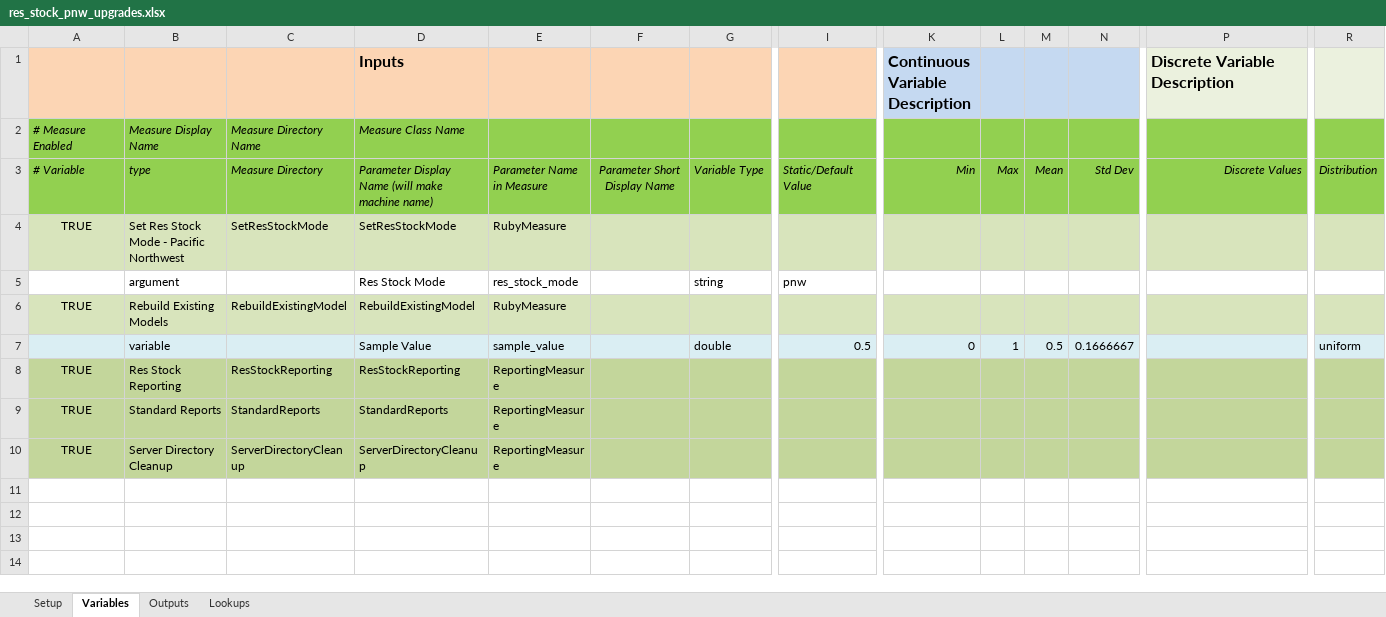
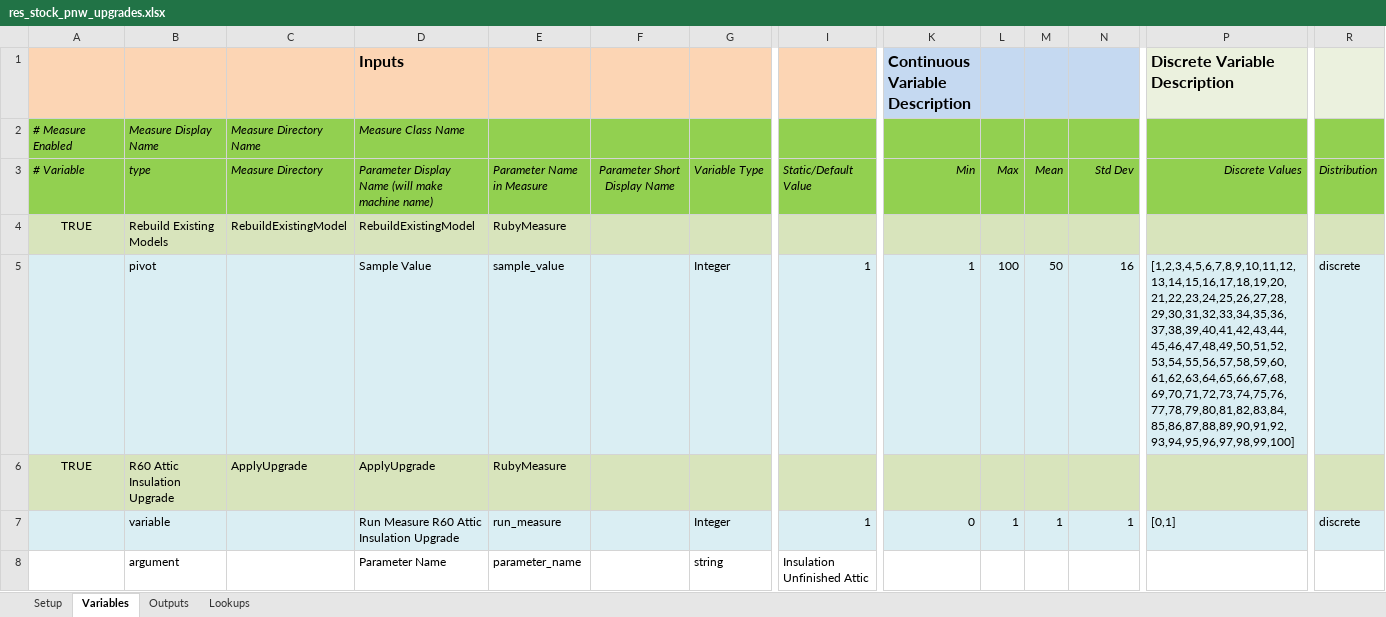
Before and after one commit to NREL/resstock, an Excel workbook: projects/res_stock_pnw_upgrades.xlsx, sheet Variables, drawn as a sheet; only a part is shown, gaps mark what is left out; the shorter side is filled out with more unchanged rows; values as stored, in another font and other column widths than the file's, no borders; removed rows and columns are numbered as before the commit, all else as after; rows hold the shown columns only; the diff covers the shown part only; the diff names each change by its address in the sheet, - before the commit and + after, or states it on an @@ line.

Commit message:
Initial implementation of running upgrades by switching to diagonal sampling algorithm.

```diff
--- a/projects/res_stock_pnw_upgrades.xlsx (sheet Variables)
+++ b/projects/res_stock_pnw_upgrades.xlsx (sheet Variables)
-row 4: TRUE | Set Res Stock Mode - Pacific Northwest | SetResStockMode | SetResStockMode | RubyMeasure
-row 5:  | argument |  | Res Stock Mode | res_stock_mode |  | string | pnw
-row 7:  | variable |  | Sample Value | sample_value |  | double | 0.5 | 0 | 1 | 0.5 | 0.1666667 |  | uniform
+row 5:  | pivot |  | Sample Value | sample_value |  | Integer | 1 | 1 | 100 | 50 | 16 | [1,2,3,4,5,6,7,8,9,10,11,12,13,14,15,16,17,18,19,20,21,22,23,24,25,26,27,28,29,30,31,32,33,34,35,36,37,38,39,40,41,42,43,44,45,46,47,48,49,50,51,52,53,54,55,56,57,58,59,60,61,62,63,64,65,66,67,68,69,70,71,72,73,74,75,76,77,78,79,80,81,82,83,84,85,86,87,88,89,90,91,92,93,94,95,96,97,98,99,100] | discrete
+row 6: TRUE | R60 Attic Insulation Upgrade | ApplyUpgrade | ApplyUpgrade | RubyMeasure
+row 7:  | variable |  | Run Measure R60 Attic Insulation Upgrade | run_measure |  | Integer | 1 | 0 | 1 | 1 | 1 | [0,1] | discrete
+row 8:  | argument |  | Parameter Name | parameter_name |  | string | Insulation Unfinished Attic
```
Also changed, not shown: 7 added rows elsewhere in this sheet, sheet Setup, formulas that keep their value, projects/res_stock_national_existing.xlsx, projects/res_stock_national_upgrades.xlsx, 8 other files.
